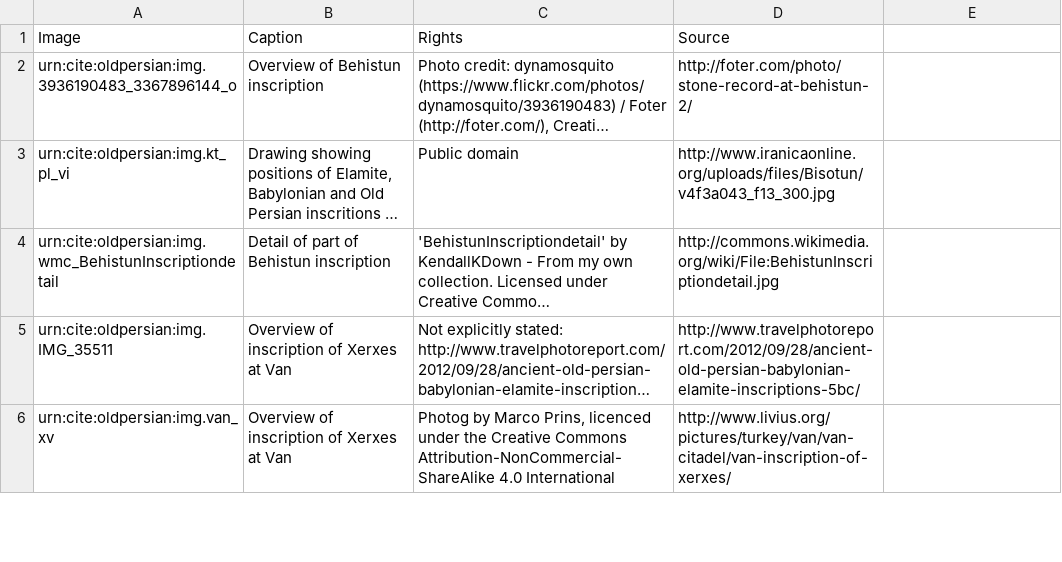
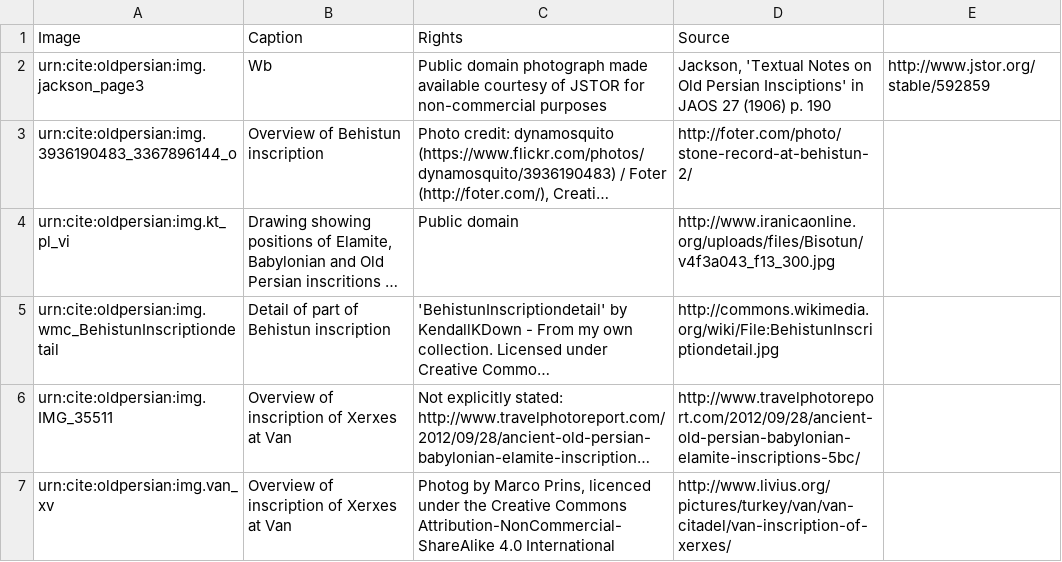
Before and after one commit to neelsmith/op, a CSV file: collections/images.csv, drawn as a sheet; only a part is shown; long unchanged cells end in …; the diff names each change by its address in the sheet, - before the commit and + after, or states it on an @@ line.

```diff
--- a/collections/images.csv
+++ b/collections/images.csv
+row 2: urn:cite:oldpersian:img.jackson_page3 | Wb | Public domain photograph made available courtesy of JSTOR for non-commercial purposes | Jackson, 'Textual Notes on Old Persian Insciptions' in JAOS 27 (1906) p. 190 | http://www.jstor.org/stable/592859
```
Also changed, not shown: 1 other file.
